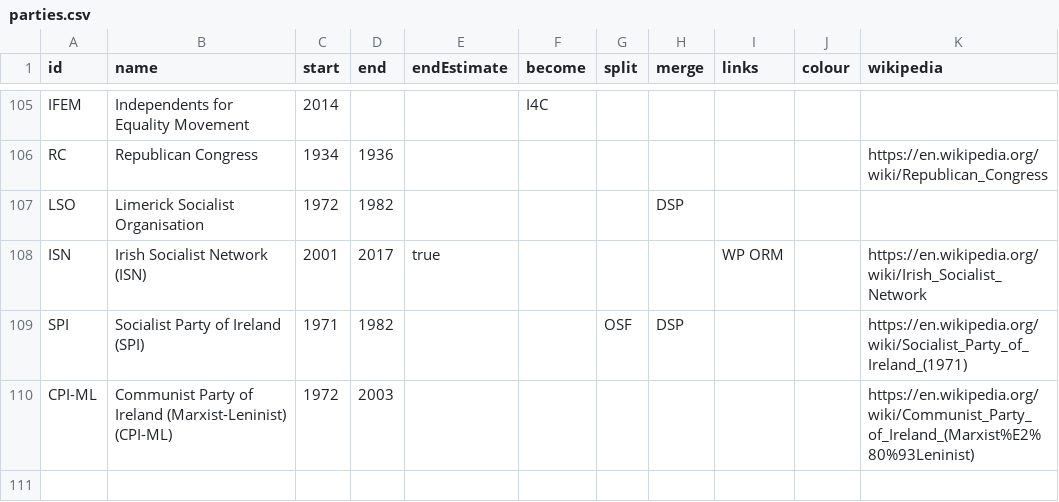
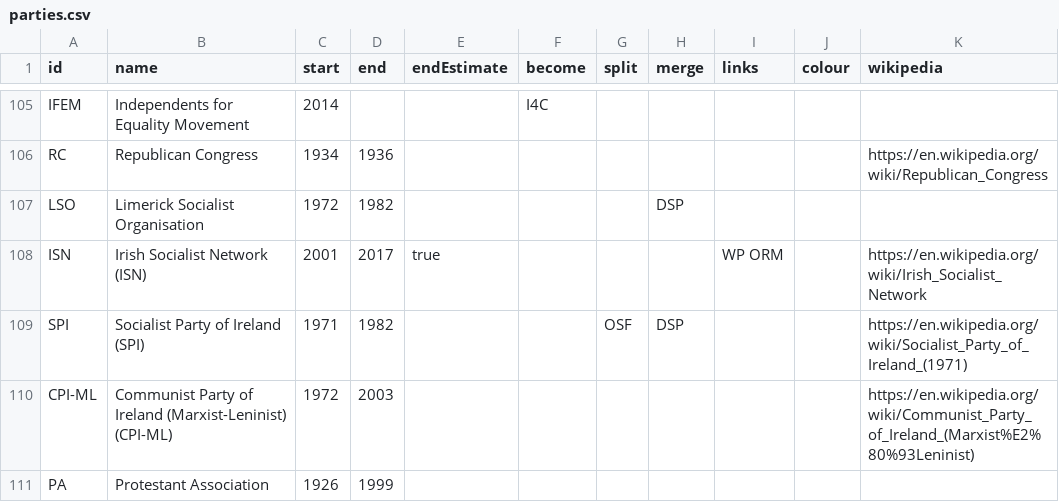
Before and after one commit to Aonrud/Irish-Electoral-Parties, a CSV file: docs/parties.csv, drawn as a sheet; only a part is shown, gaps mark what is left out.

Commit message:
content: add Protestant Association
* Founded in 1926, ran until 1999 (see https://irishelectionliterature.com/2022/04/02/podcast-the-monaghan-protestant/).
* Held local seats in Monaghan, see e.g. https://en.wikipedia.org/wiki/1979_Irish_local_elections

```diff
--- a/docs/parties.csv
+++ b/docs/parties.csv
@@ -110 +110,2 @@ SPI,Socialist Party of Ireland (SPI),1971,1982,,,OSF,DSP,,,https://en.wikipedia.
 CPI-ML,Communist Party of Ireland (Marxist-Leninist) (CPI-ML),1972,2003,,,,,,,https://en.wikipedia.org/wiki/Communist_Party_of_Ireland_(Marxist%E2%80%93Leninist)
+PA,Protestant Association,1926,1999,,,,,,,
```
